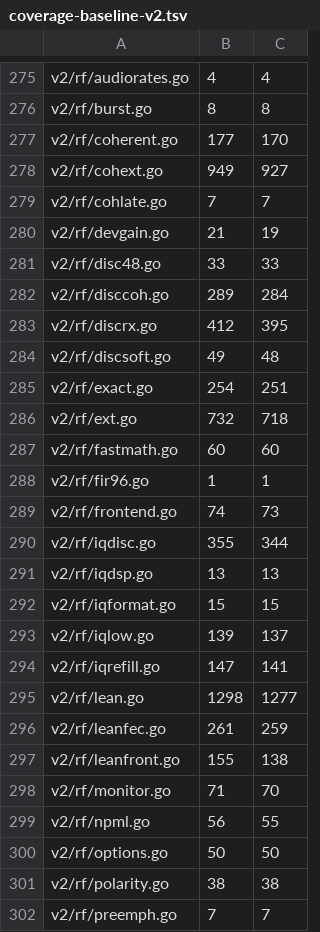
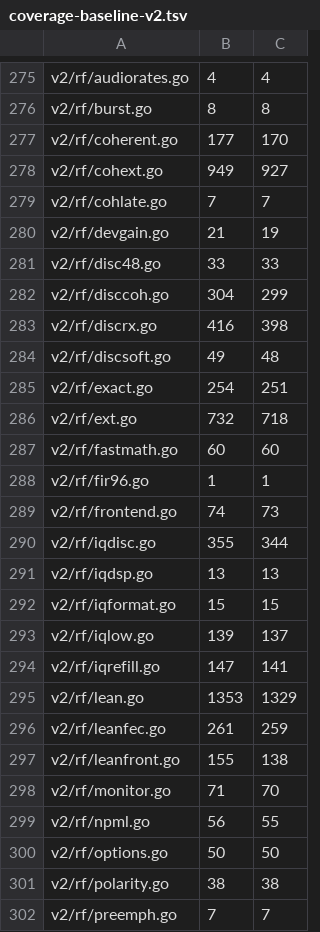
Before and after one commit to USA-RedDragon/dmrgo, a TSV file: .github/coverage-baseline-v2.tsv, drawn as a sheet; only a part is shown, gaps mark what is left out.

```diff
--- a/.github/coverage-baseline-v2.tsv
+++ b/.github/coverage-baseline-v2.tsv
@@ -281,4 +281,4 @@ v2/rf/devgain.go	21	19
 v2/rf/disc48.go	33	33
-v2/rf/disccoh.go	289	284
-v2/rf/discrx.go	412	395
+v2/rf/disccoh.go	304	299
+v2/rf/discrx.go	416	398
 v2/rf/discsoft.go	49	48
@@ -294,3 +294,3 @@ v2/rf/iqlow.go	139	137
 v2/rf/iqrefill.go	147	141
-v2/rf/lean.go	1298	1277
+v2/rf/lean.go	1353	1329
 v2/rf/leanfec.go	261	259
```
Also changed, not shown: 1 other file.
